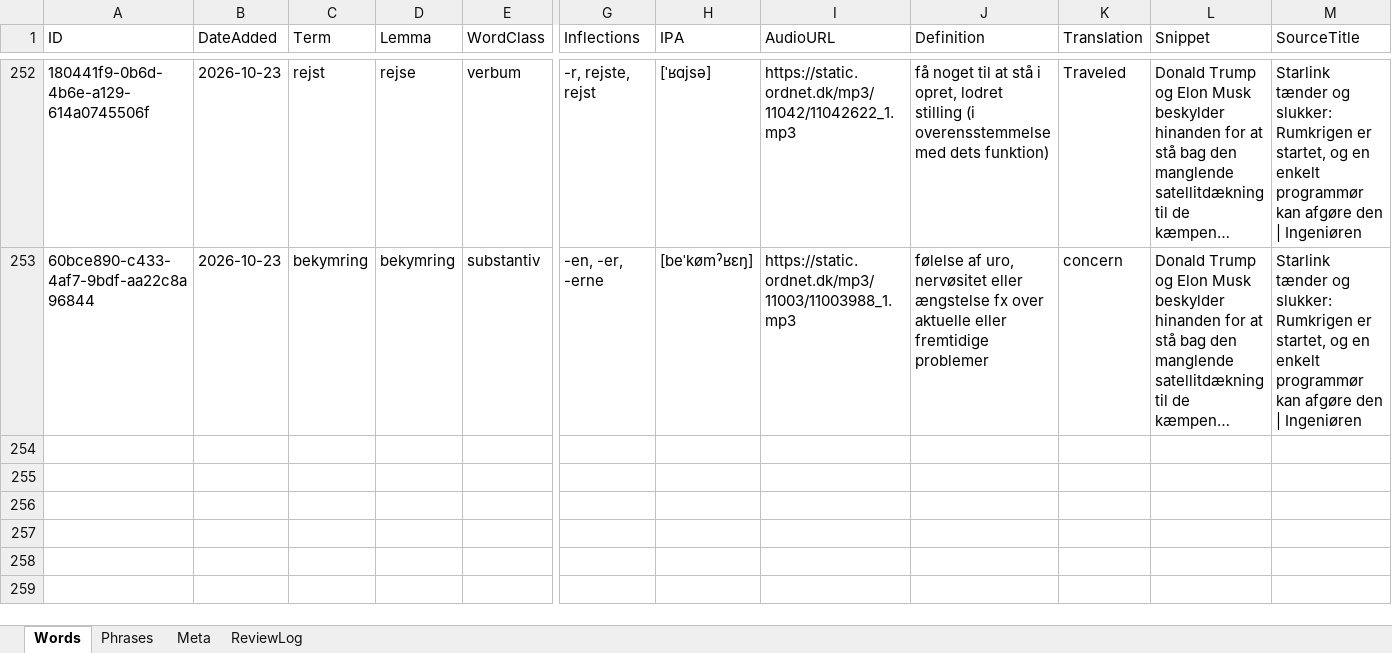
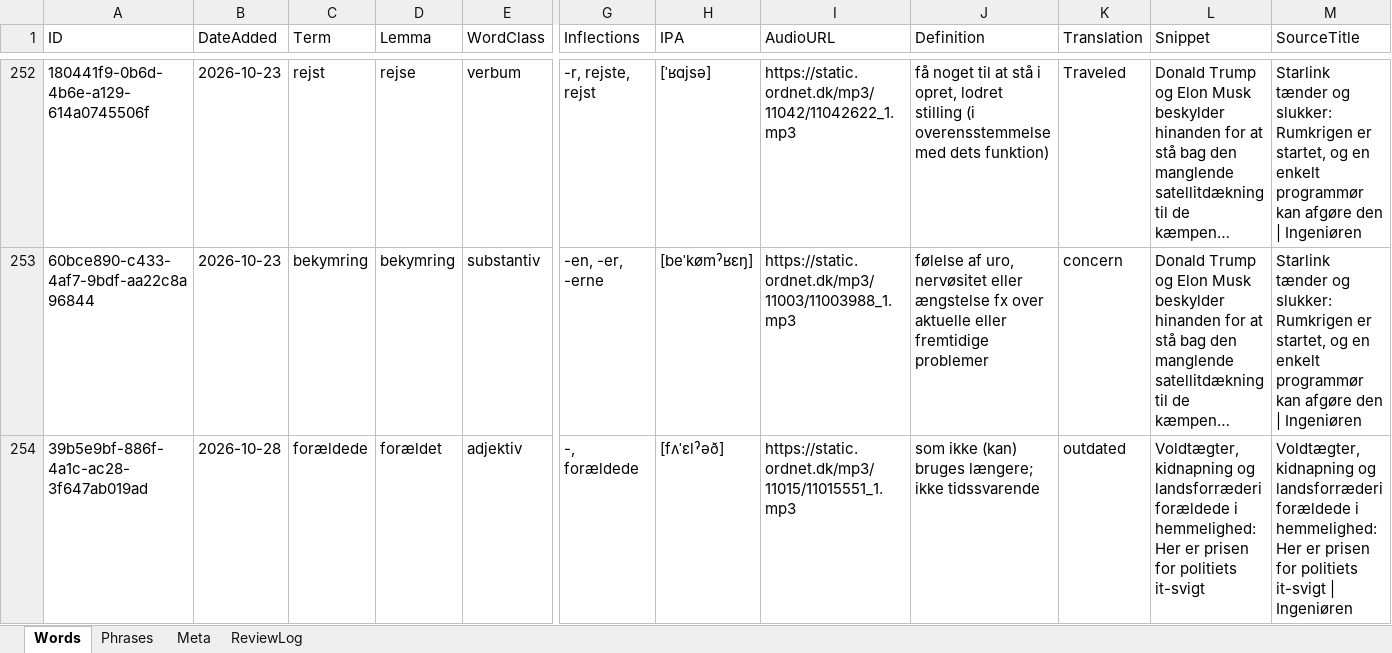
Before and after one commit to oopiooffioinolis/Roedspaette, an Excel workbook: sets/Nyheder.xlsx, sheet Words, drawn as a sheet; only a part is shown, gaps mark what is left out; long unchanged cells end in …; values as stored, in another font and other column widths than the file's, no borders; rows hold the shown columns only; the diff names each change by its address in the sheet, - before the commit and + after, or states it on an @@ line.

Commit message:
Add word "forældede" to Nyheder.xlsx

```diff
--- a/sets/Nyheder.xlsx (sheet Words)
+++ b/sets/Nyheder.xlsx (sheet Words)
+row 254: 39b5e9bf-886f-4a1c-ac28-3f647ab019ad | 2026-10-28 | forældede | forældet | adjektiv | -, forældede | [fʌˈεlˀəð] | https://static.ordnet.dk/mp3/11015/11015551_1.mp3 | som ikke (kan) bruges længere; ikke tidssvarende | outdated | Voldtægter, kidnapning og landsforræderi forældede i hemmelighed: Her er prisen for politiets it-svigt | Voldtægter, kidnapning og landsforræderi forældede i hemmelighed: Her er prisen for politiets it-svigt | Ingeniøren
```
